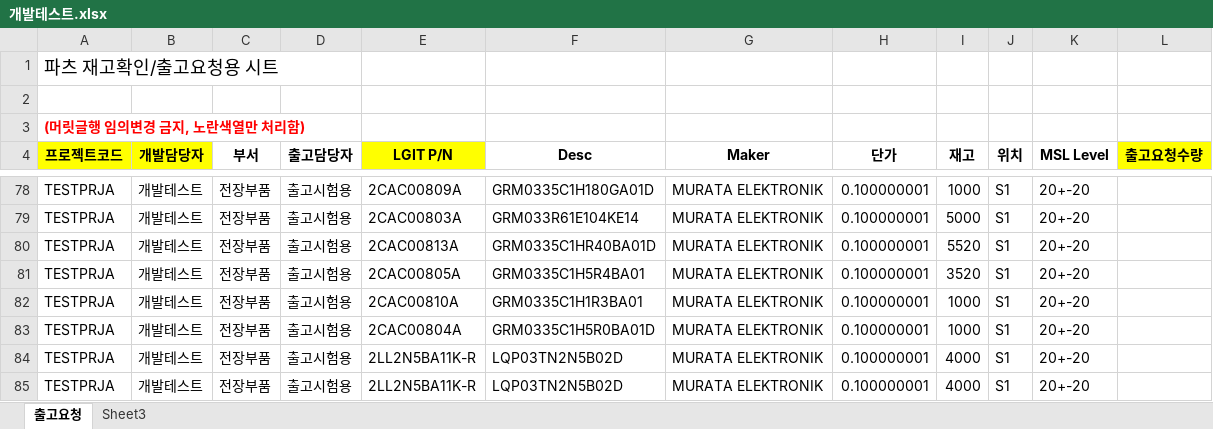
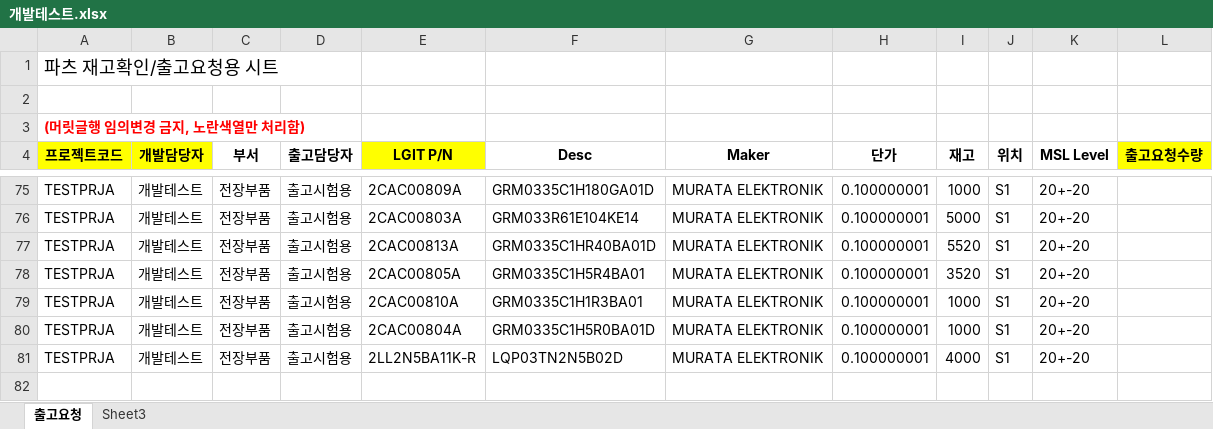
Before and after one commit to jaeyong1/stockmgmt, an Excel workbook: src/main/webapp/resources/tempxls/개발테스트.xlsx, sheet 출고요청, drawn as a sheet; only a part is shown, gaps mark what is left out; values as stored, in another font and other column widths than the file's, no borders; removed rows and columns are numbered as before the commit, all else as after; the diff covers the shown part only; the diff names each change by its address in the sheet, - before the commit and + after, or states it on an @@ line.

```diff
--- a/src/main/webapp/resources/tempxls/개발테스트.xlsx (sheet 출고요청)
+++ b/src/main/webapp/resources/tempxls/개발테스트.xlsx (sheet 출고요청)
-row 84: TESTPRJA | 개발테스트 | 전장부품 | 출고시험용 | 2LL2N5BA11K-R | LQP03TN2N5B02D | MURATA ELEKTRONIK | 0.100000001 | 4000 | S1 | 20+-20
```
Also changed, not shown: 2 added rows, 5 removed rows and 21 edited cells elsewhere in this sheet, 5 other files.
